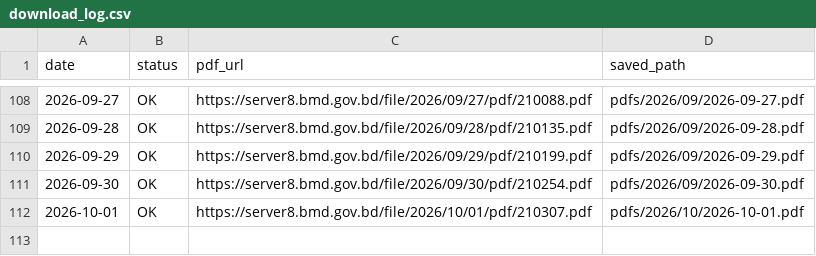
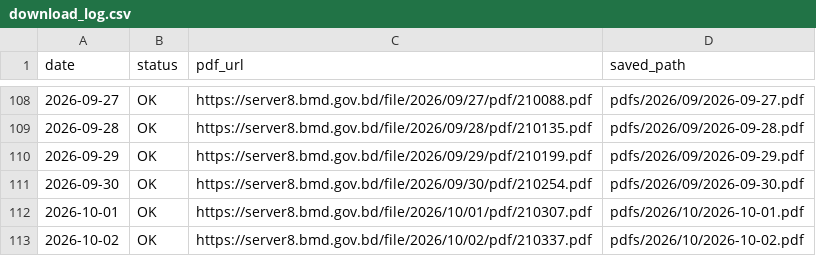
Before and after one commit to strangec137/bmd-weather-reports, a CSV file: download_log.csv, drawn as a sheet; only a part is shown, gaps mark what is left out.

```diff
--- a/download_log.csv
+++ b/download_log.csv
@@ -112 +112,2 @@ date,status,pdf_url,saved_path
 2026-10-01,OK,https://server8.bmd.gov.bd/file/2026/10/01/pdf/210307.pdf,pdfs/2026/10/2026-10-01.pdf
+2026-10-02,OK,https://server8.bmd.gov.bd/file/2026/10/02/pdf/210337.pdf,pdfs/2026/10/2026-10-02.pdf
```
Also changed, not shown: 1 other file.
